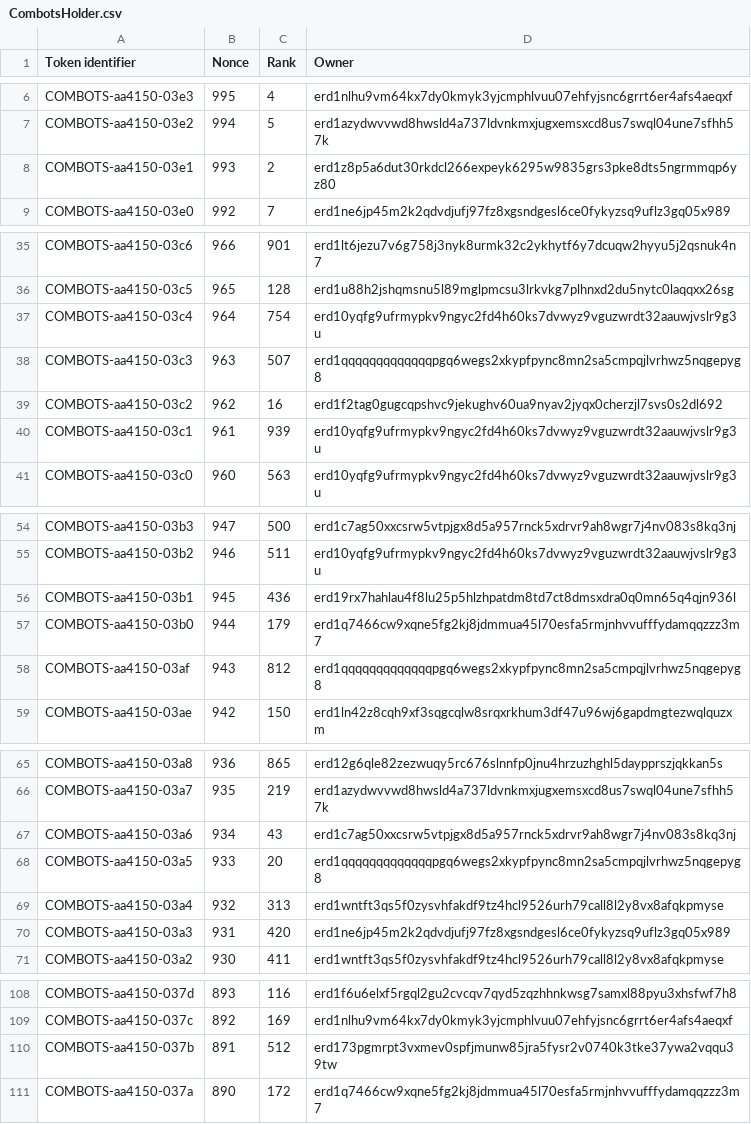
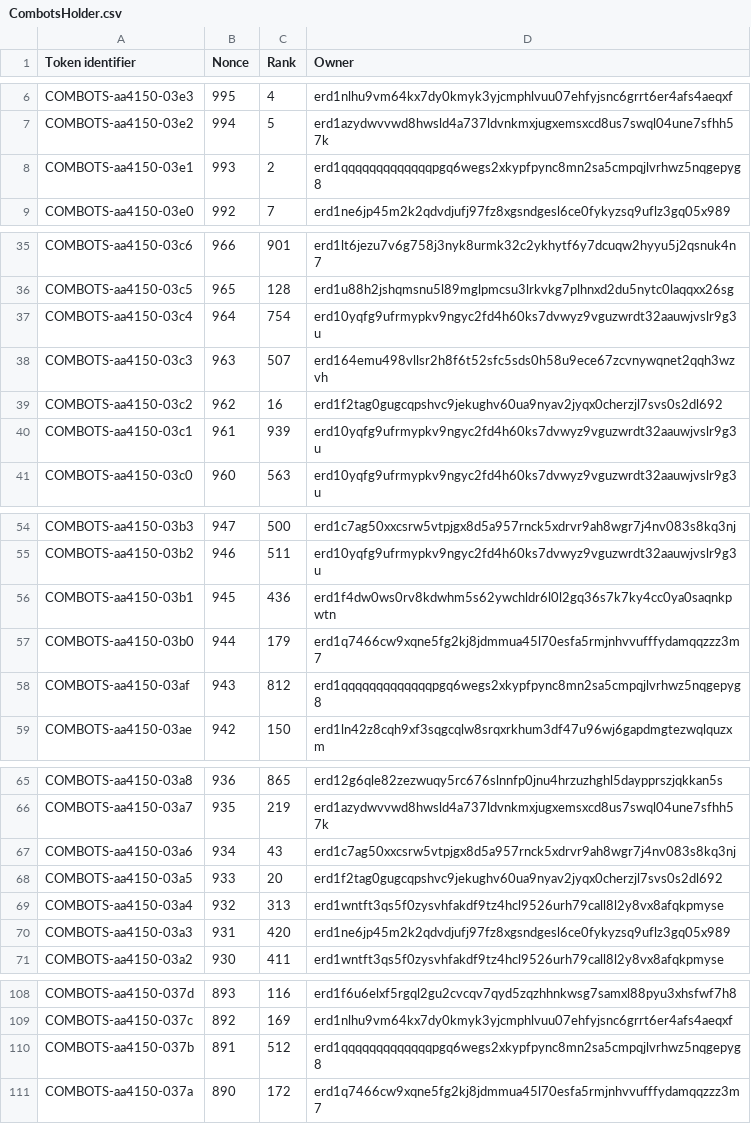
Before and after one commit to jacksmedia/hriapp, a CSV file: CombotsHolder.csv, drawn as a sheet; only a part is shown, gaps mark what is left out; the diff covers the shown part only.

```diff
--- a/CombotsHolder.csv
+++ b/CombotsHolder.csv
@@ -7,3 +7,3 @@ COMBOTS-aa4150-03e3,995,4,erd1nlhu9vm64kx7dy0kmyk3yjcmphlvuu07ehfyjsnc6grrt6er4a
 COMBOTS-aa4150-03e2,994,5,erd1azydwvvwd8hwsld4a737ldvnkmxjugxemsxcd8us7swql04une7sfhh57k
-COMBOTS-aa4150-03e1,993,2,erd1z8p5a6dut30rkdcl266expeyk6295w9835grs3pke8dts5ngrmmqp6yz80
+COMBOTS-aa4150-03e1,993,2,erd1qqqqqqqqqqqqqpgq6wegs2xkypfpync8mn2sa5cmpqjlvrhwz5nqgepyg8
 COMBOTS-aa4150-03e0,992,7,erd1ne6jp45m2k2qdvdjufj97fz8xgsndgesl6ce0fykyzsq9uflz3gq05x989
@@ -37,3 +37,3 @@ COMBOTS-aa4150-03c5,965,128,erd1u88h2jshqmsnu5l89mglpmcsu3lrkvkg7plhnxd2du5nytc0
 COMBOTS-aa4150-03c4,964,754,erd10yqfg9ufrmypkv9ngyc2fd4h60ks7dvwyz9vguzwrdt32aauwjvslr9g3u
-COMBOTS-aa4150-03c3,963,507,erd1qqqqqqqqqqqqqpgq6wegs2xkypfpync8mn2sa5cmpqjlvrhwz5nqgepyg8
+COMBOTS-aa4150-03c3,963,507,erd164emu498vllsr2h8f6t52sfc5sds0h58u9ece67zcvnywqnet2qqh3wzvh
 COMBOTS-aa4150-03c2,962,16,erd1f2tag0gugcqpshvc9jekughv60ua9nyav2jyqx0cherzjl7svs0s2dl692
@@ -55,3 +55,3 @@ COMBOTS-aa4150-03b3,947,500,erd1c7ag50xxcsrw5vtpjgx8d5a957rnck5xdrvr9ah8wgr7j4nv
 COMBOTS-aa4150-03b2,946,511,erd10yqfg9ufrmypkv9ngyc2fd4h60ks7dvwyz9vguzwrdt32aauwjvslr9g3u
-COMBOTS-aa4150-03b1,945,436,erd19rx7hahlau4f8lu25p5hlzhpatdm8td7ct8dmsxdra0q0mn65q4qjn936l
+COMBOTS-aa4150-03b1,945,436,erd1f4dw0ws0rv8kdwhm5s62ywchldr6l0l2gq36s7k7ky4cc0ya0saqnkpwtn
 COMBOTS-aa4150-03b0,944,179,erd1q7466cw9xqne5fg2kj8jdmmua45l70esfa5rmjnhvvufffydamqqzzz3m7
@@ -67,3 +67,3 @@ COMBOTS-aa4150-03a7,935,219,erd1azydwvvwd8hwsld4a737ldvnkmxjugxemsxcd8us7swql04u
 COMBOTS-aa4150-03a6,934,43,erd1c7ag50xxcsrw5vtpjgx8d5a957rnck5xdrvr9ah8wgr7j4nv083s8kq3nj
-COMBOTS-aa4150-03a5,933,20,erd1qqqqqqqqqqqqqpgq6wegs2xkypfpync8mn2sa5cmpqjlvrhwz5nqgepyg8
+COMBOTS-aa4150-03a5,933,20,erd1f2tag0gugcqpshvc9jekughv60ua9nyav2jyqx0cherzjl7svs0s2dl692
 COMBOTS-aa4150-03a4,932,313,erd1wntft3qs5f0zysvhfakdf9tz4hcl9526urh79call8l2y8vx8afqkpmyse
@@ -109,3 +109,3 @@ COMBOTS-aa4150-037d,893,116,erd1f6u6elxf5rgql2gu2cvcqv7qyd5zqzhhnkwsg7samxl88pyu
 COMBOTS-aa4150-037c,892,169,erd1nlhu9vm64kx7dy0kmyk3yjcmphlvuu07ehfyjsnc6grrt6er4afs4aeqxf
-COMBOTS-aa4150-037b,891,512,erd173pgmrpt3vxmev0spfjmunw85jra5fysr2v0740k3tke37ywa2vqqu39tw
+COMBOTS-aa4150-037b,891,512,erd1qqqqqqqqqqqqqpgq6wegs2xkypfpync8mn2sa5cmpqjlvrhwz5nqgepyg8
 COMBOTS-aa4150-037a,890,172,erd1q7466cw9xqne5fg2kj8jdmmua45l70esfa5rmjnhvvufffydamqqzzz3m7
```
Also changed, not shown: 24 edited cells elsewhere in this file, CombeyHolder.csv, 4 other files.
